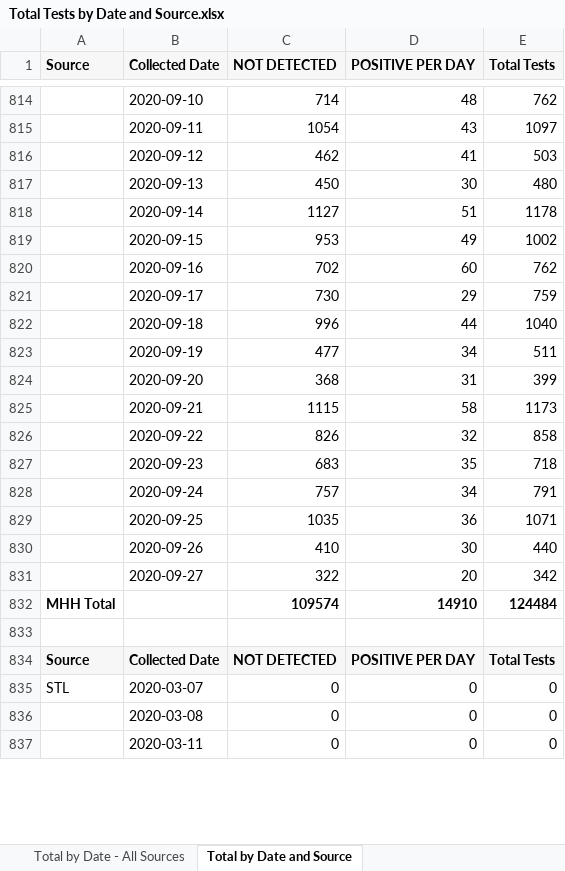
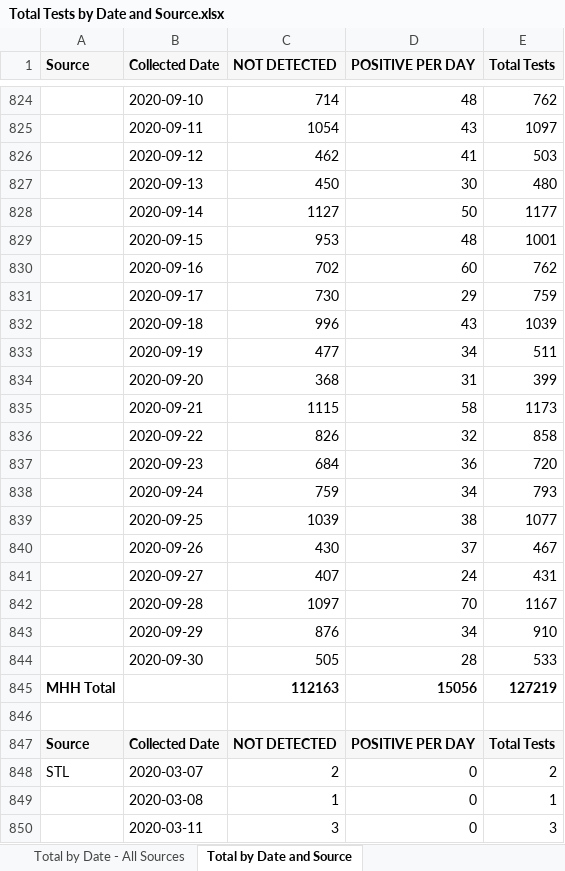
Before and after one commit to ictr/covid-19-county-R0, an Excel workbook: TMC/Total Tests by Date and Source.xlsx, sheet Total by Date and Source, drawn as a sheet; only a part is shown, gaps mark what is left out; values as stored, in another font and other column widths than the file's, no borders; removed rows and columns are numbered as before the commit, all else as after; the diff covers the shown part only; the diff names each change by its address in the sheet, - before the commit and + after, or states it on an @@ line.

```diff
--- a/TMC/Total Tests by Date and Source.xlsx (sheet Total by Date and Source)
+++ b/TMC/Total Tests by Date and Source.xlsx (sheet Total by Date and Source)
-D828 (POSITIVE PER DAY): 51
+D828 (POSITIVE PER DAY): 50
-E828 (Total Tests): 1178
+E828 (Total Tests): 1177
-D829 (POSITIVE PER DAY): 49
+D829 (POSITIVE PER DAY): 48
-E829 (Total Tests): 1002
+E829 (Total Tests): 1001
-D832 (POSITIVE PER DAY): 44
+D832 (POSITIVE PER DAY): 43
-E832 (Total Tests): 1040
+E832 (Total Tests): 1039
-C837 (NOT DETECTED): 683
+C837 (NOT DETECTED): 684
-D837 (POSITIVE PER DAY): 35
+D837 (POSITIVE PER DAY): 36
-E837 (Total Tests): 718
+E837 (Total Tests): 720
-C838 (NOT DETECTED): 757
+C838 (NOT DETECTED): 759
-E838 (Total Tests): 791
+E838 (Total Tests): 793
-C839 (NOT DETECTED): 1035
+C839 (NOT DETECTED): 1039
-D839 (POSITIVE PER DAY): 36
+D839 (POSITIVE PER DAY): 38
-E839 (Total Tests): 1071
+E839 (Total Tests): 1077
-C840 (NOT DETECTED): 410
+C840 (NOT DETECTED): 430
-D840 (POSITIVE PER DAY): 30
+D840 (POSITIVE PER DAY): 37
-E840 (Total Tests): 440
+E840 (Total Tests): 467
-C841 (NOT DETECTED): 322
+C841 (NOT DETECTED): 407
-D841 (POSITIVE PER DAY): 20
+D841 (POSITIVE PER DAY): 24
-E841 (Total Tests): 342
+E841 (Total Tests): 431
-row 832: MHH Total |  | 109574 | 14910 | 124484
+row 842:  | 2020-09-28 | 1097 | 70 | 1167
+row 843:  | 2020-09-29 | 876 | 34 | 910
+row 844:  | 2020-09-30 | 505 | 28 | 533
+row 845: MHH Total |  | 112163 | 15056 | 127219
-C848 (NOT DETECTED): 0
+C848 (NOT DETECTED): 2
-E848 (Total Tests): 0
+E848 (Total Tests): 2
-C849 (NOT DETECTED): 0
+C849 (NOT DETECTED): 1
-E849 (Total Tests): 0
+E849 (Total Tests): 1
-C850 (NOT DETECTED): 0
+C850 (NOT DETECTED): 3
-E850 (Total Tests): 0
+E850 (Total Tests): 3
```
Also changed, not shown: 24 added rows, 9 removed rows and 801 edited cells elsewhere in this sheet, sheet Total by Date - All Sources, 2 other files.
